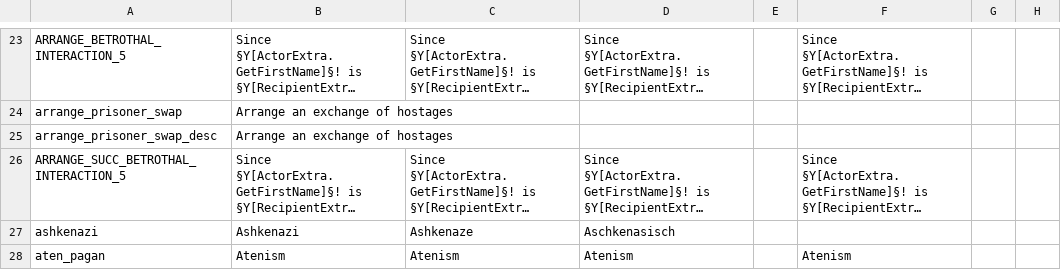
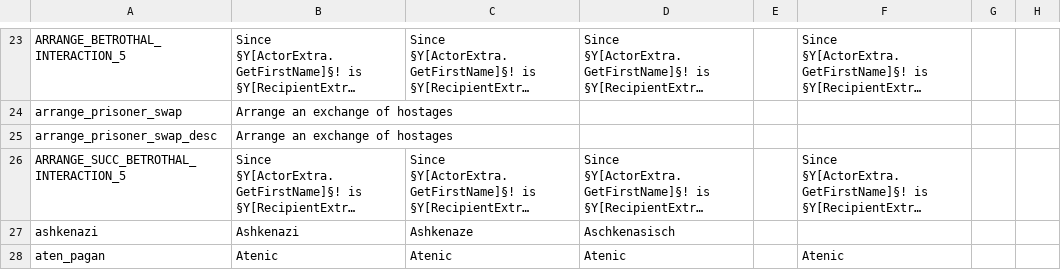
Before and after one commit to localiser/CK2Plus-Core, a CSV file: CK2Plus/localisation/0_text.csv, drawn as a sheet; only a part is shown, gaps mark what is left out; long unchanged cells end in …; the diff covers the shown part only; the diff names each change by its address in the sheet, - before the commit and + after, or states it on an @@ line.

```diff
--- a/CK2Plus/localisation/0_text.csv
+++ b/CK2Plus/localisation/0_text.csv
-B28: Atenism
+B28: Atenic
-C28: Atenism
+C28: Atenic
-D28: Atenism
+D28: Atenic
-F28: Atenism
+F28: Atenic
```
Also changed, not shown: 2 added rows elsewhere in this file.
